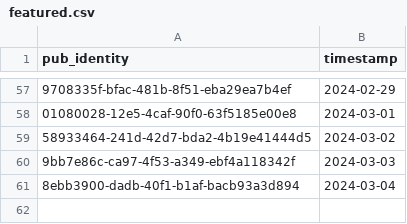
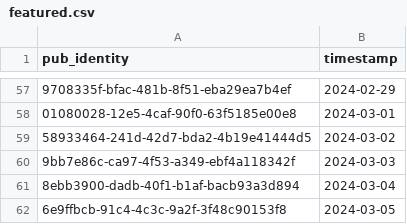
Before and after one commit to cartsmate/thepubpicker, a CSV file: files/featured.csv, drawn as a sheet; only a part is shown, gaps mark what is left out; the diff names each change by its address in the sheet, - before the commit and + after, or states it on an @@ line.

```diff
--- a/files/featured.csv
+++ b/files/featured.csv
+row 62: 6e9ffbcb-91c4-4c3c-9a2f-3f48c90153f8 | 2024-03-05
```
Also changed, not shown: 50 other files.
